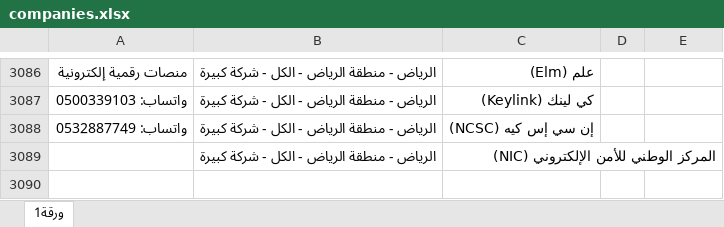
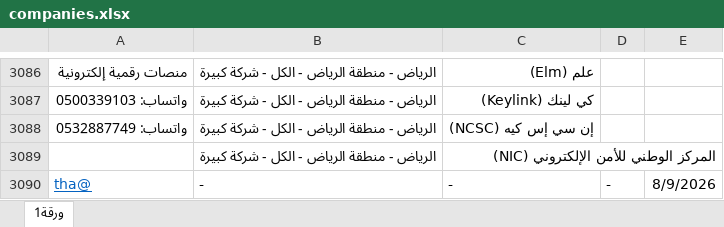
Before and after one commit to mno133nm-jpg/siir, an Excel workbook: companies.xlsx, sheet ورقة1, drawn as a sheet; only a part is shown, gaps mark what is left out; values as stored, in another font and other column widths than the file's, no borders; the diff names each change by its address in the sheet, - before the commit and + after, or states it on an @@ line.

```diff
--- a/companies.xlsx (sheet ورقة1)
+++ b/companies.xlsx (sheet ورقة1)
+row 3090: tha@ | - | - | - | 8/9/2026
```
Also changed, not shown: 1 other file.
